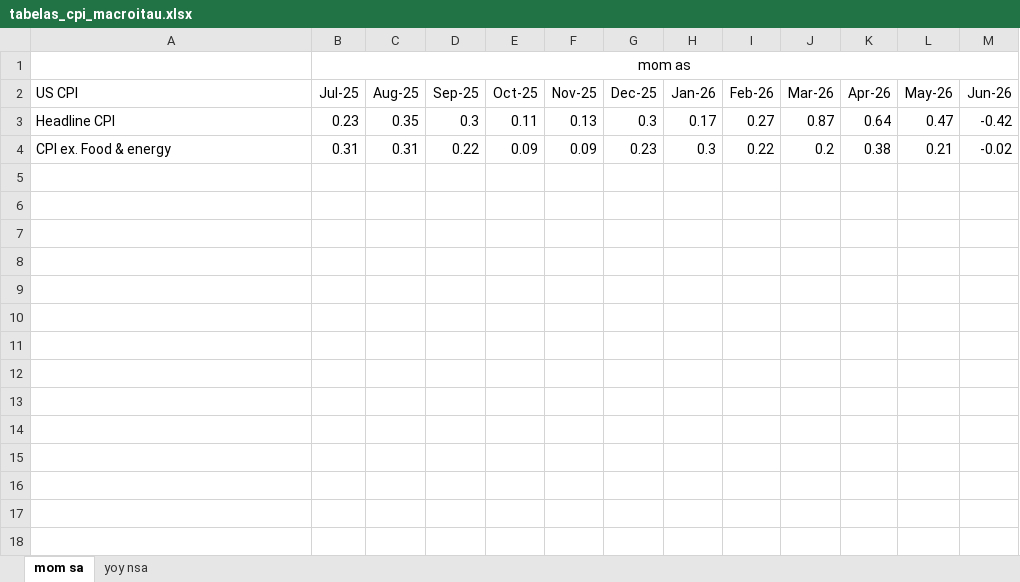
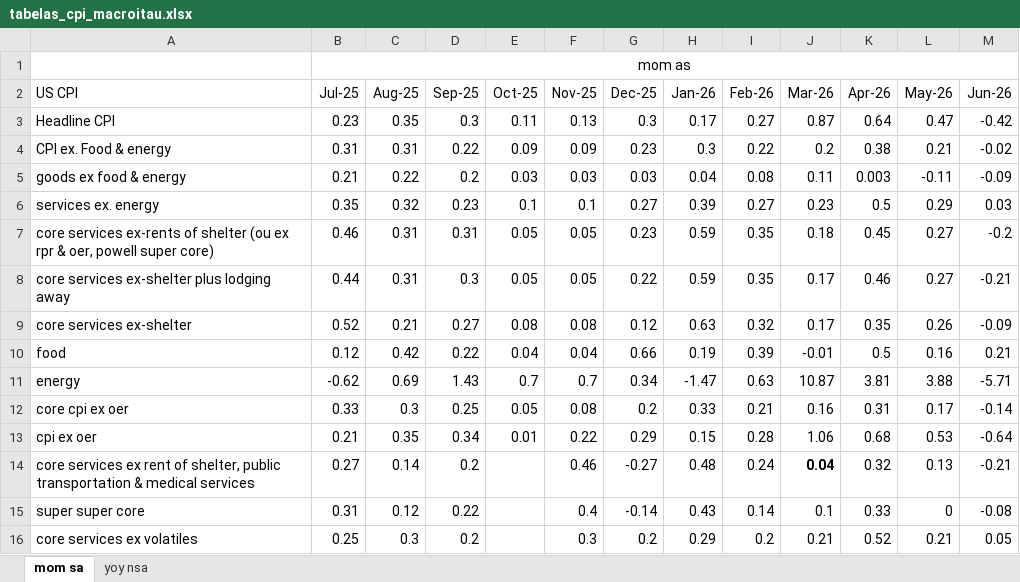
Before and after one commit to MagnumJulio/python_tools, an Excel workbook: pareto_cpius/tabelas_cpi_macroitau.xlsx, sheet mom sa, drawn as a sheet; values as stored, in another font and other column widths than the file's, no borders; the diff names each change by its address in the sheet, - before the commit and + after, or states it on an @@ line.

```diff
--- a/pareto_cpius/tabelas_cpi_macroitau.xlsx (sheet mom sa)
+++ b/pareto_cpius/tabelas_cpi_macroitau.xlsx (sheet mom sa)
+row 5: goods ex food & energy | 0.21 | 0.22 | 0.2 | 0.03 | 0.03 | 0.03 | 0.04 | 0.08 | 0.11 | 0.003 | -0.11 | -0.09
+row 6: services ex. energy | 0.35 | 0.32 | 0.23 | 0.1 | 0.1 | 0.27 | 0.39 | 0.27 | 0.23 | 0.5 | 0.29 | 0.03
+row 7: core services ex-rents of shelter (ou ex rpr & oer, powell super core) | 0.46 | 0.31 | 0.31 | 0.05 | 0.05 | 0.23 | 0.59 | 0.35 | 0.18 | 0.45 | 0.27 | -0.2
+row 8: core services ex-shelter plus lodging away | 0.44 | 0.31 | 0.3 | 0.05 | 0.05 | 0.22 | 0.59 | 0.35 | 0.17 | 0.46 | 0.27 | -0.21
+row 9: core services ex-shelter | 0.52 | 0.21 | 0.27 | 0.08 | 0.08 | 0.12 | 0.63 | 0.32 | 0.17 | 0.35 | 0.26 | -0.09
+row 10: food | 0.12 | 0.42 | 0.22 | 0.04 | 0.04 | 0.66 | 0.19 | 0.39 | -0.01 | 0.5 | 0.16 | 0.21
+row 11: energy | -0.62 | 0.69 | 1.43 | 0.7 | 0.7 | 0.34 | -1.47 | 0.63 | 10.87 | 3.81 | 3.88 | -5.71
+row 12: core cpi ex oer | 0.33 | 0.3 | 0.25 | 0.05 | 0.08 | 0.2 | 0.33 | 0.21 | 0.16 | 0.31 | 0.17 | -0.14
+row 13: cpi ex oer | 0.21 | 0.35 | 0.34 | 0.01 | 0.22 | 0.29 | 0.15 | 0.28 | 1.06 | 0.68 | 0.53 | -0.64
+row 14: core services ex rent of shelter, public transportation & medical services | 0.27 | 0.14 | 0.2 |  | 0.46 | -0.27 | 0.48 | 0.24 | 0.04 | 0.32 | 0.13 | -0.21
+row 15: super super core | 0.31 | 0.12 | 0.22 |  | 0.4 | -0.14 | 0.43 | 0.14 | 0.1 | 0.33 | 0 | -0.08
+row 16: core services ex volatiles | 0.25 | 0.3 | 0.2 |  | 0.3 | 0.2 | 0.29 | 0.2 | 0.21 | 0.52 | 0.21 | 0.05
```
Also changed, not shown: sheet yoy nsa, 6 other files.
